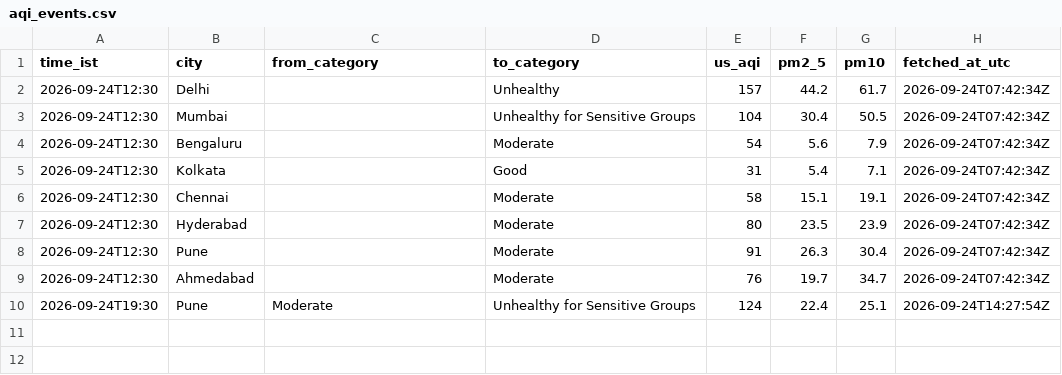
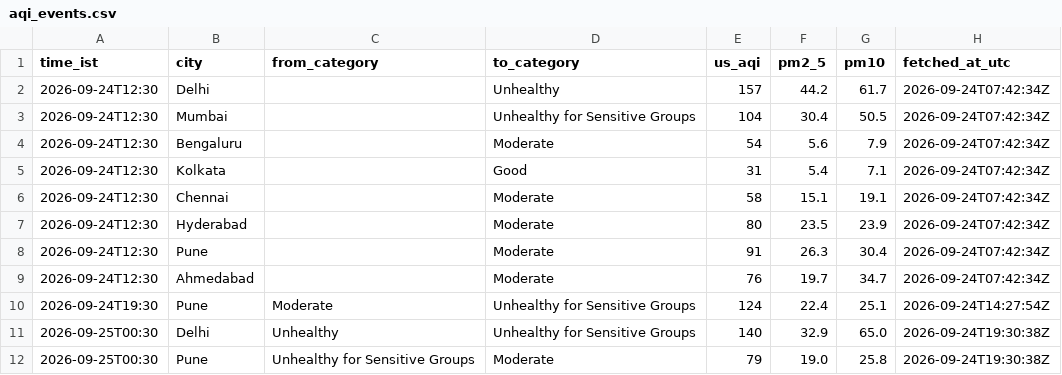
Before and after one commit to Georgian-86/india-aqi-tracker, a CSV file: data/aqi_events.csv, drawn as a sheet.

Commit message:
data: AQI change 2026-09-25 00:30 IST: Delhi → Unhealthy for Sensitive Groups, Pune → Moderate

```diff
--- a/data/aqi_events.csv
+++ b/data/aqi_events.csv
@@ -10 +10,3 @@ time_ist,city,from_category,to_category,us_aqi,pm2_5,pm10,fetched_at_utc
 2026-09-24T19:30,Pune,Moderate,Unhealthy for Sensitive Groups,124,22.4,25.1,2026-09-24T14:27:54Z
+2026-09-25T00:30,Delhi,Unhealthy,Unhealthy for Sensitive Groups,140,32.9,65.0,2026-09-24T19:30:38Z
+2026-09-25T00:30,Pune,Unhealthy for Sensitive Groups,Moderate,79,19.0,25.8,2026-09-24T19:30:38Z
```
